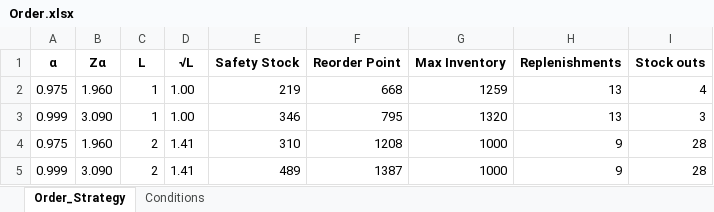
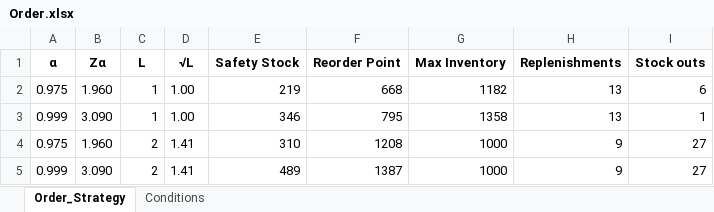
Before and after one commit to dipson94/Ordering-Strategy, an Excel workbook: Order.xlsx, sheet Order_Strategy, drawn as a sheet; values as stored, in another font and other column widths than the file's, no borders; the diff names each change by its address in the sheet, - before the commit and + after, or states it on an @@ line.

```diff
--- a/Order.xlsx (sheet Order_Strategy)
+++ b/Order.xlsx (sheet Order_Strategy)
-G2 (Max Inventory): 1259
+G2 (Max Inventory): 1182
-I2 (Stock outs): 4
+I2 (Stock outs): 6
-G3 (Max Inventory): 1320
+G3 (Max Inventory): 1358
-I3 (Stock outs): 3
+I3 (Stock outs): 1
-I4:I5 (Stock outs): 28
+I4:I5 (Stock outs): 27
```
Also changed, not shown: sheet Conditions, 6 other files.
